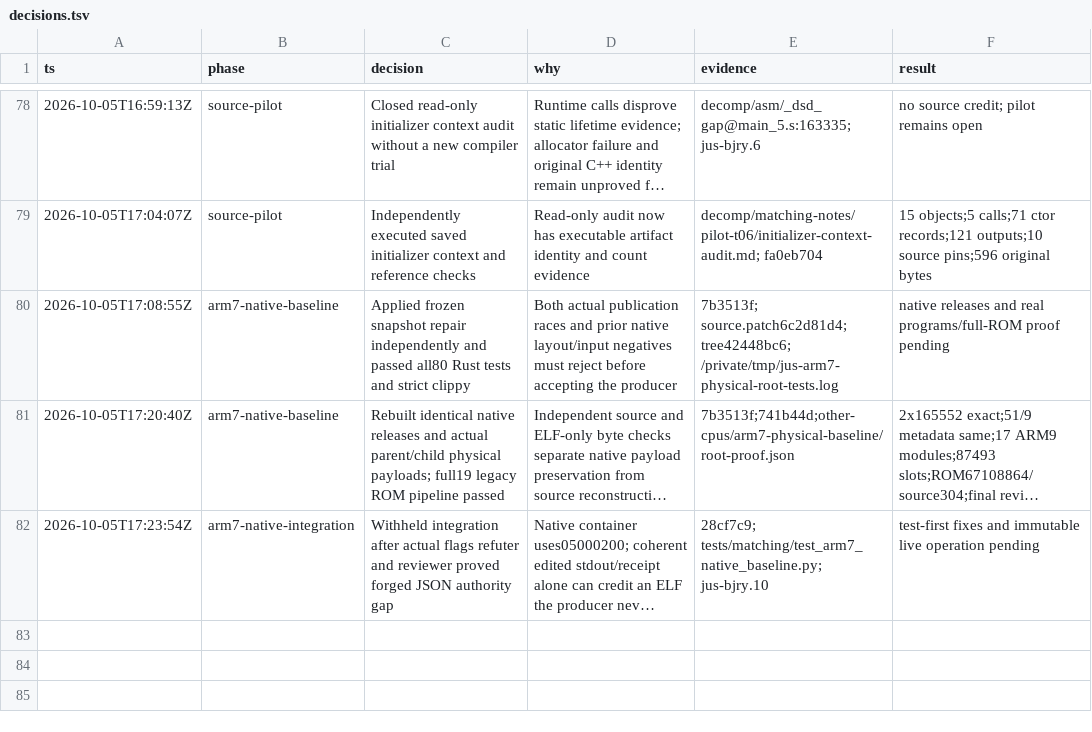
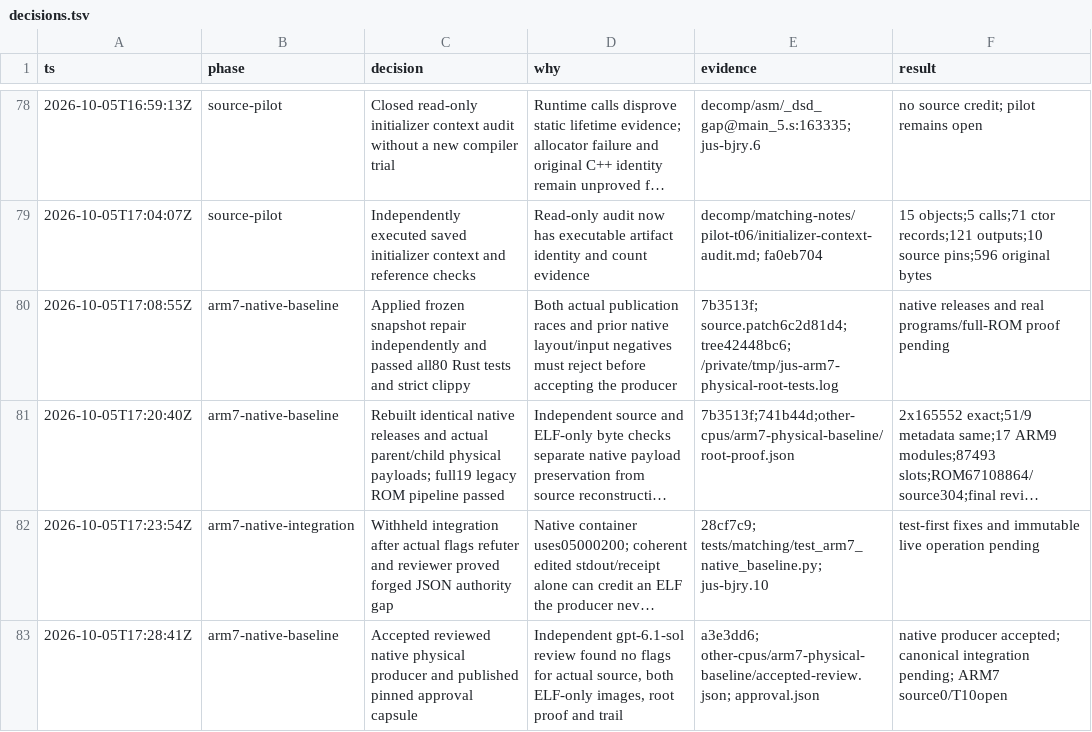
Before and after one commit to drj613/JUSDecomp, a TSV file: decomp/matching-notes/decisions.tsv, drawn as a sheet; only a part is shown, gaps mark what is left out; long unchanged cells end in …; the diff names each change by its address in the sheet, - before the commit and + after, or states it on an @@ line.

Commit message:
Accept reviewed ARM7 physical producer and pin reproducible source capsule

```diff
--- a/decomp/matching-notes/decisions.tsv
+++ b/decomp/matching-notes/decisions.tsv
+row 83: 2026-10-05T17:28:41Z | arm7-native-baseline | Accepted reviewed native physical producer and published pinned approval capsule | Independent gpt-6.1-sol review found no flags for actual source, both ELF-only images, root proof and trail | a3e3dd6; other-cpus/arm7-physical-baseline/accepted-review.json; approval.json | native producer accepted; canonical integration pending; ARM7 source0/T10open
```
Also changed, not shown: 4 other files.
